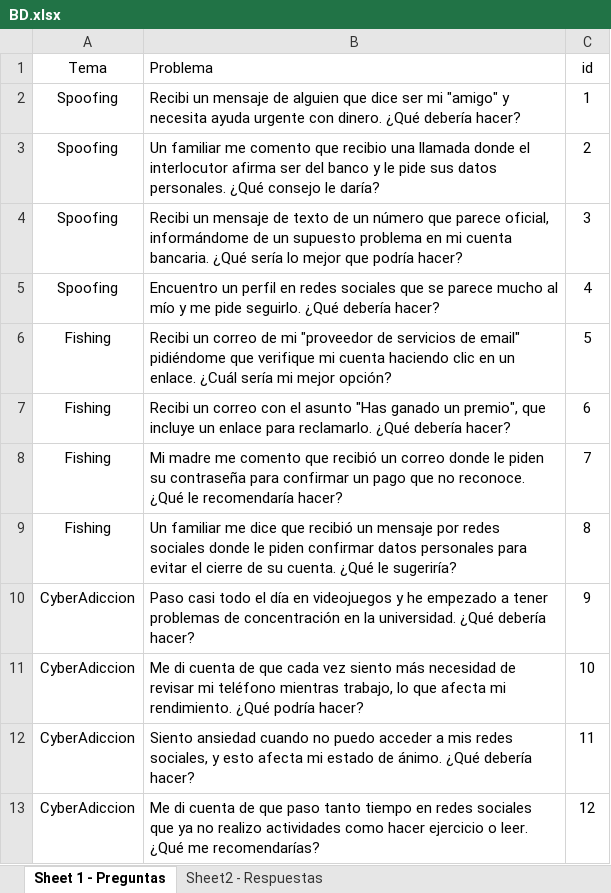
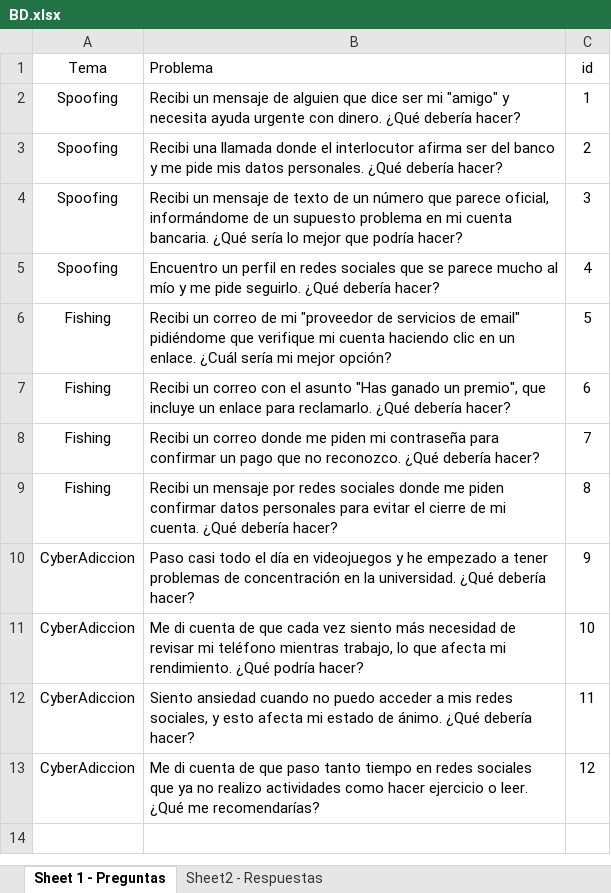
Before and after one commit to pjosed/ProyectoFinalPoo, an Excel workbook: src/files/BD.xlsx, sheet Sheet 1 - Preguntas, drawn as a sheet; values as stored, in another font and other column widths than the file's, no borders; table styles not drawn; the diff names each change by its address in the sheet, - before the commit and + after, or states it on an @@ line.

Commit message:
BD.xlsx update
Actualizando preguntas

```diff
--- a/src/files/BD.xlsx (sheet Sheet 1 - Preguntas)
+++ b/src/files/BD.xlsx (sheet Sheet 1 - Preguntas)
-B3 (Problema): Un familiar me comento que recibio una llamada donde el interlocutor afirma ser del banco y le pide sus datos personales. ¿Qué consejo le daría?
+B3 (Problema): Recibi una llamada donde el interlocutor afirma ser del banco y me pide mis datos personales. ¿Qué debería hacer?
-B8 (Problema): Mi madre me comento que recibió un correo donde le piden su contraseña para confirmar un pago que no reconoce. ¿Qué le recomendaría hacer?
+B8 (Problema): Recibi un correo donde me piden mi contraseña para confirmar un pago que no reconozco. ¿Qué debería hacer?
-B9 (Problema): Un familiar me dice que recibió un mensaje por redes sociales donde le piden confirmar datos personales para evitar el cierre de su cuenta. ¿Qué le sugeriría?
+B9 (Problema): Recibi un mensaje por redes sociales donde me piden confirmar datos personales para evitar el cierre de mi cuenta. ¿Qué debería hacer?
```
Also changed, not shown: 1 other file.
